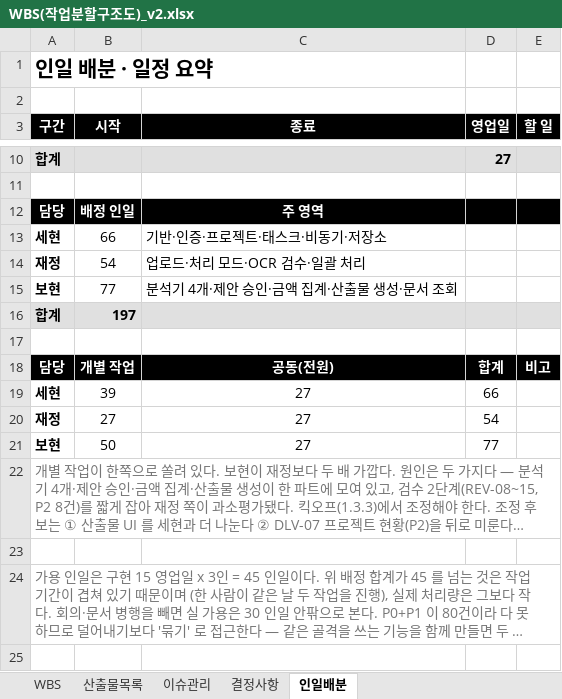
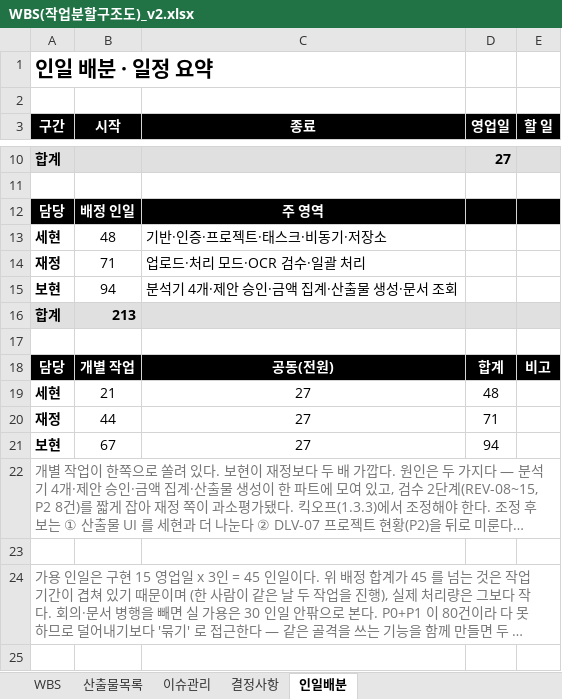
Before and after one commit to bobohyeon/deliver, an Excel workbook: 관리/WBS(작업분할구조도)_v2.xlsx, sheet 인일배분, drawn as a sheet; only a part is shown, gaps mark what is left out; long unchanged cells end in …; values as stored, in another font and other column widths than the file's, no borders; the diff names each change by its address in the sheet, - before the commit and + after, or states it on an @@ line.

```diff
--- a/관리/WBS(작업분할구조도)_v2.xlsx (sheet 인일배분)
+++ b/관리/WBS(작업분할구조도)_v2.xlsx (sheet 인일배분)
-B13 (시작): 66
+B13 (시작): 48
-B14 (시작): 54
+B14 (시작): 71
-B15 (시작): 77
+B15 (시작): 94
-B16 (시작): 197
+B16 (시작): 213
-B19 (시작): 39
+B19 (시작): 21
-D19 (영업일): 66
+D19 (영업일): 48
-B20 (시작): 27
+B20 (시작): 44
-D20 (영업일): 54
+D20 (영업일): 71
-B21 (시작): 50
+B21 (시작): 67
-D21 (영업일): 77
+D21 (영업일): 94
```
Also changed, not shown: sheet WBS, 산출물/기능명세서.xlsx, 2 other files.
